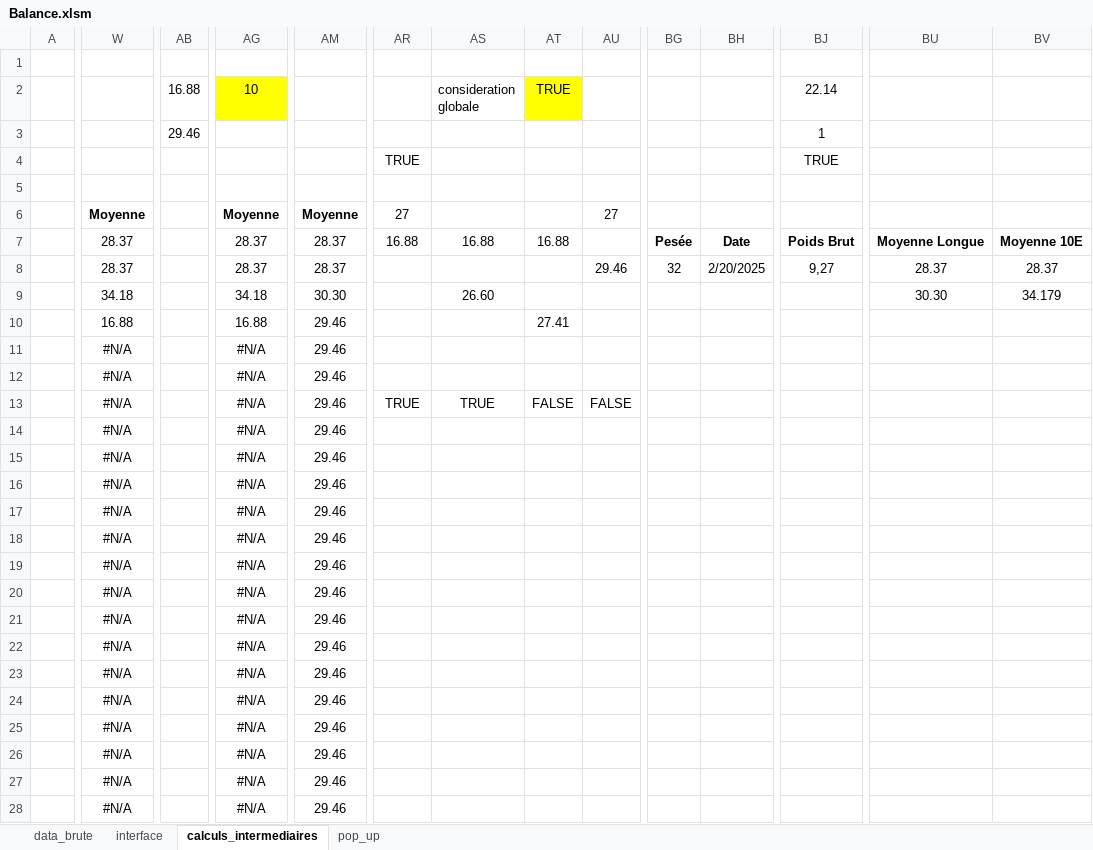
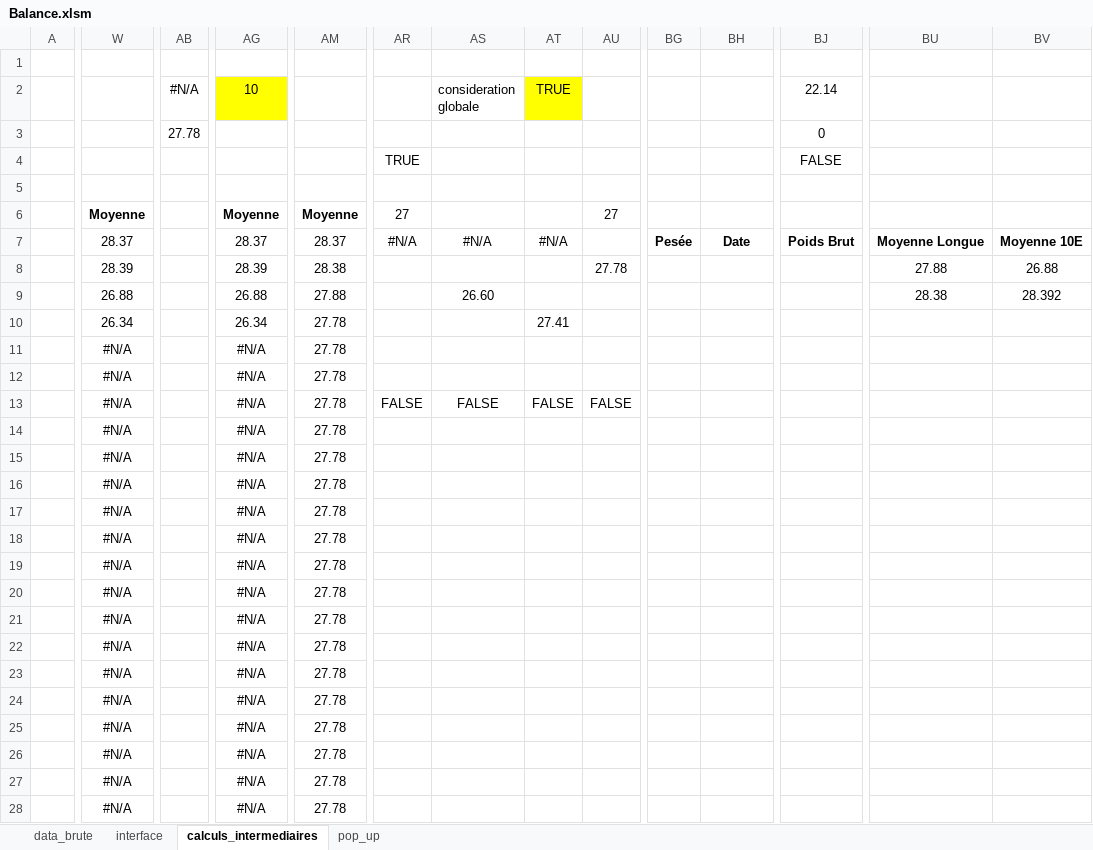
Before and after one commit to adasilva33/balance_solina, an Excel workbook: Balance.xlsm, sheet calculs_intermediaires, drawn as a sheet; only a part is shown, gaps mark what is left out; values as stored, in another font and other column widths than the file's, no borders; charts and pictures and conditional formats not drawn; the diff covers the shown part only; the diff names each change by its address in the sheet, - before the commit and + after, or states it on an @@ line.

Commit message:
adding alerts without issue

```diff
--- a/Balance.xlsm (sheet calculs_intermediaires)
+++ b/Balance.xlsm (sheet calculs_intermediaires)
-AB2: 16.88
+AB2: #N/A
-AB3 (#N/A): 29.46
+AB3 (#N/A): 27.78
-BJ3 (22.14): 1
+BJ3 (22.14): 0
-BJ4 (22.14): TRUE
+BJ4 (22.14): FALSE
-AR7: 16.88
+AR7: #N/A
-AS7 (consideration globale): 16.88
+AS7 (consideration globale): #N/A
-AT7 (TRUE): 16.88
+AT7 (TRUE): #N/A
-W8: 28.37
+W8: 28.39
-AG8 (10): 28.37
+AG8 (10): 28.39
-AM8: 28.37
+AM8: 28.38
-AU8: 29.46
+AU8: 27.78
-BG8: 32
+BG8: (empty)
-BH8: 2/20/2025
+BH8: (empty)
-BJ8 (22.14): 9,27
+BJ8 (22.14): (empty)
-BU8: 28.37
+BU8: 27.88
-BV8: 28.37
+BV8: 26.88
-W9: 34.18
+W9: 26.88
-AG9 (10): 34.18
+AG9 (10): 26.88
-AM9: 30.30
+AM9: 27.88
-BU9: 30.30
+BU9: 28.38
-BV9: 34.179
+BV9: 28.392
-W10: 16.88
+W10: 26.34
-AG10 (10): 16.88
+AG10 (10): 26.34
-AM10:AM28: 29.46
+AM10:AM28: 27.78
-AR13: TRUE
+AR13: FALSE
-AS13 (consideration globale): TRUE
+AS13 (consideration globale): FALSE
```
Also changed, not shown: 78 edited cells elsewhere in this sheet, sheet data_brute, sheet interface, sheet pop_up, formulas that keep their value, charts or pictures, 4 other files.
